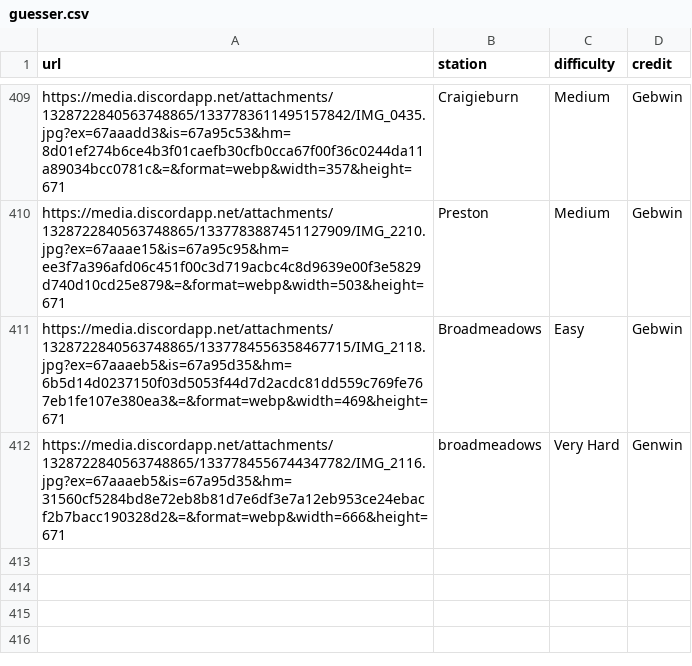
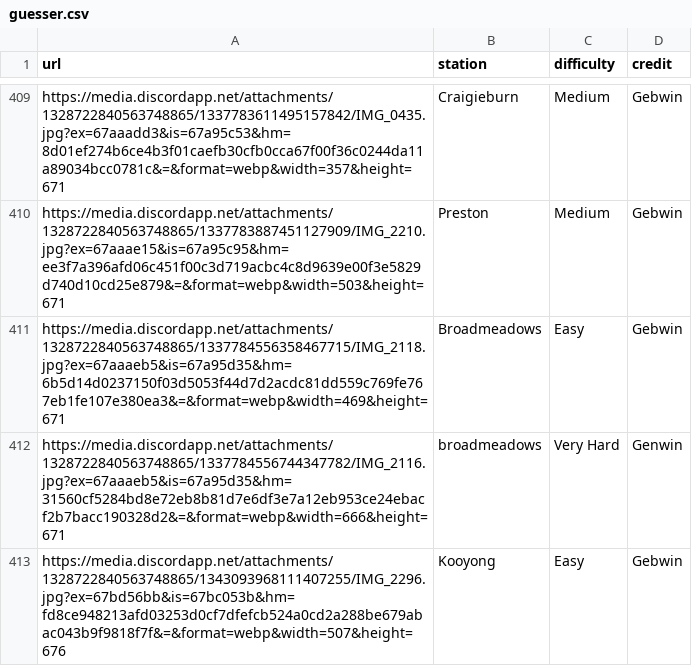
Before and after one commit to XM9G/railway-photos, a CSV file: botgames/guesser.csv, drawn as a sheet; only a part is shown, gaps mark what is left out; the diff names each change by its address in the sheet, - before the commit and + after, or states it on an @@ line.

```diff
--- a/botgames/guesser.csv
+++ b/botgames/guesser.csv
+row 413: https://media.discordapp.net/attachments/1328722840563748865/1343093968111407255/IMG_2296.jpg?ex=67bd56bb&is=67bc053b&hm=fd8ce948213afd03253d0cf7dfefcb524a0cd2a288be679abac043b9f9818f7f&=&format=webp&width=507&height=676 | Kooyong | Easy | Gebwin
```
Also changed, not shown: botgames/ultrahard.csv.
